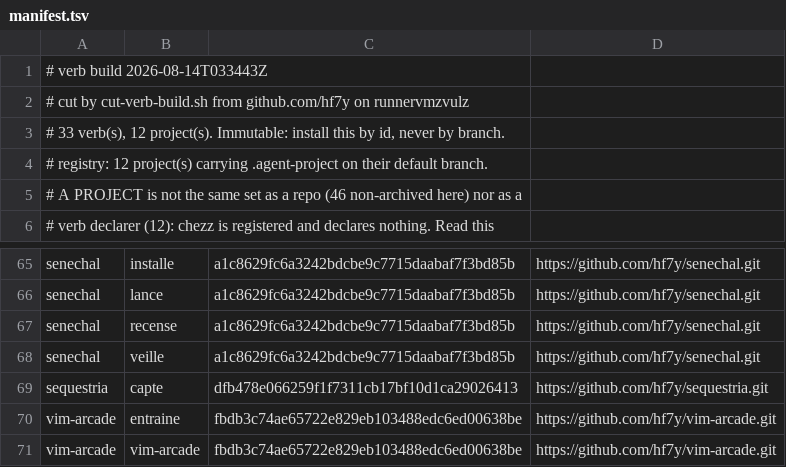
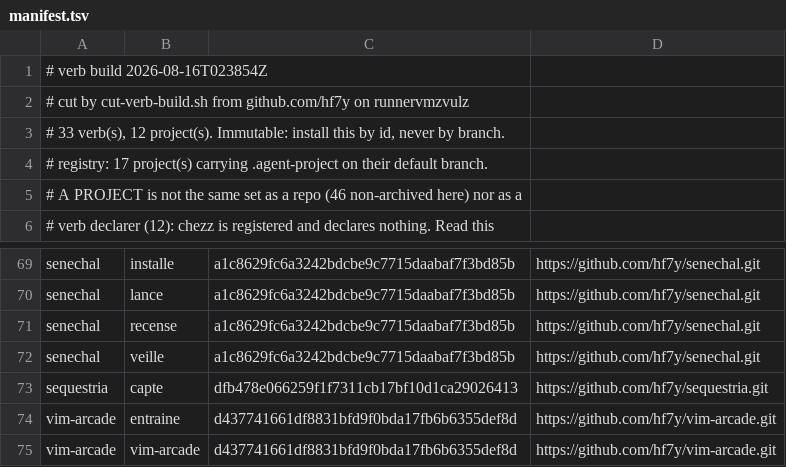
Before and after one commit to hf7y/verbs, a TSV file: manifest.tsv, drawn as a sheet; only a part is shown, gaps mark what is left out; the diff covers the shown part only.

Commit message:
verb build 2026-08-16T023854Z: 33 verb(s)

```diff
--- a/manifest.tsv
+++ b/manifest.tsv
@@ -1,5 +1,5 @@
-# verb build 2026-08-14T033443Z
+# verb build 2026-08-16T023854Z
 # cut by cut-verb-build.sh from github.com/hf7y on runnervmzvulz
 # 33 verb(s), 12 project(s). Immutable: install this by id, never by branch.
-# registry: 12 project(s) carrying .agent-project on their default branch.
+# registry: 17 project(s) carrying .agent-project on their default branch.
 # A PROJECT is not the same set as a repo (46 non-archived here) nor as a
@@ -69,3 +73,3 @@ senechal	veille	a1c8629fc6a3242bdcbe9c7715daabaf7f3bd85b	https://github.com/hf7y
 sequestria	capte	dfb478e066259f1f7311cb17bf10d1ca29026413	https://github.com/hf7y/sequestria.git
-vim-arcade	entraine	fbdb3c74ae65722e829eb103488edc6ed00638be	https://github.com/hf7y/vim-arcade.git
-vim-arcade	vim-arcade	fbdb3c74ae65722e829eb103488edc6ed00638be	https://github.com/hf7y/vim-arcade.git
+vim-arcade	entraine	d437741661df8831bfd9f0bda17fb6b6355def8d	https://github.com/hf7y/vim-arcade.git
+vim-arcade	vim-arcade	d437741661df8831bfd9f0bda17fb6b6355def8d	https://github.com/hf7y/vim-arcade.git
```
Also changed, not shown: 5 added rows, 1 removed row and 6 edited cells elsewhere in this file, 37 other files.
